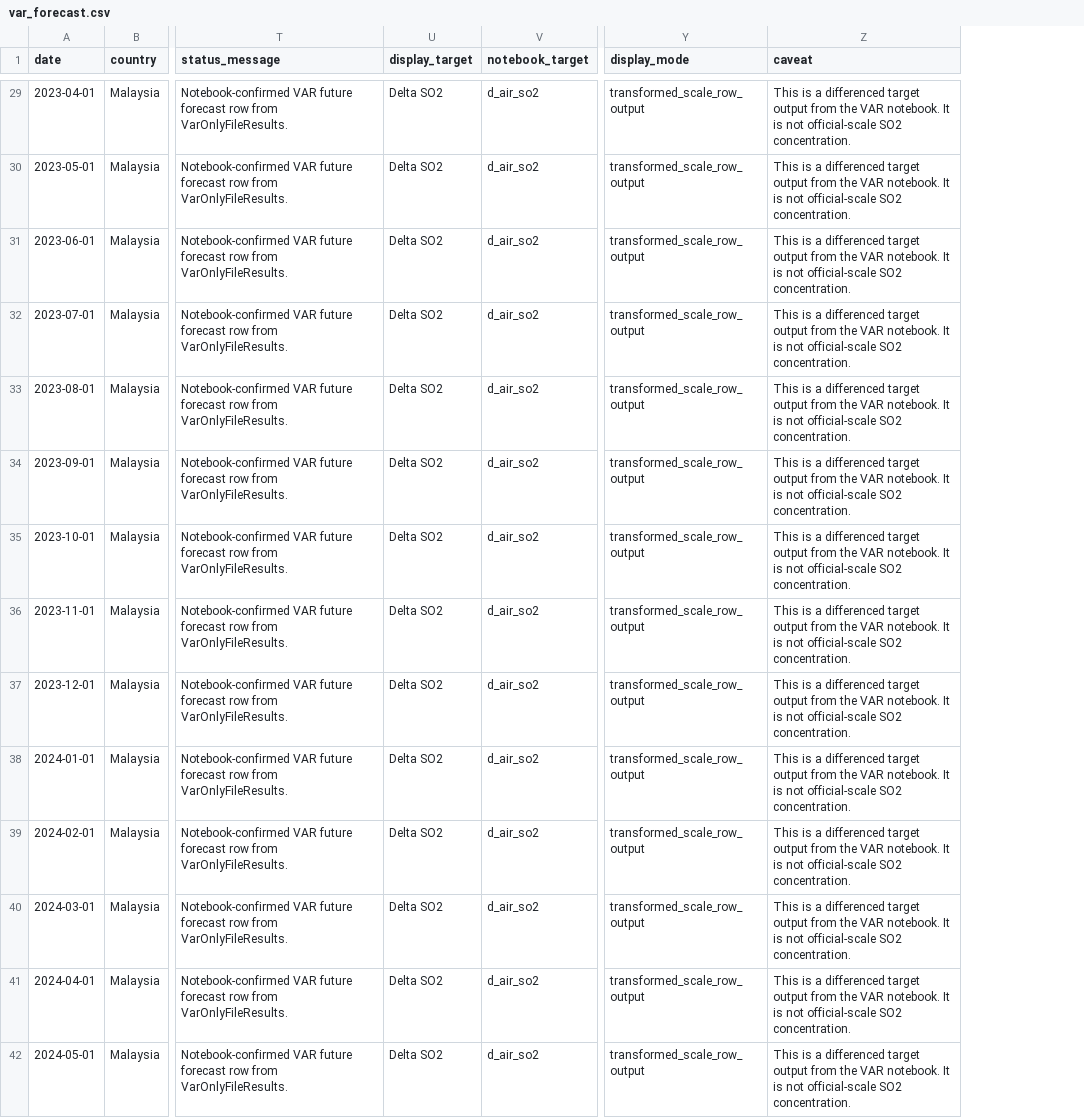
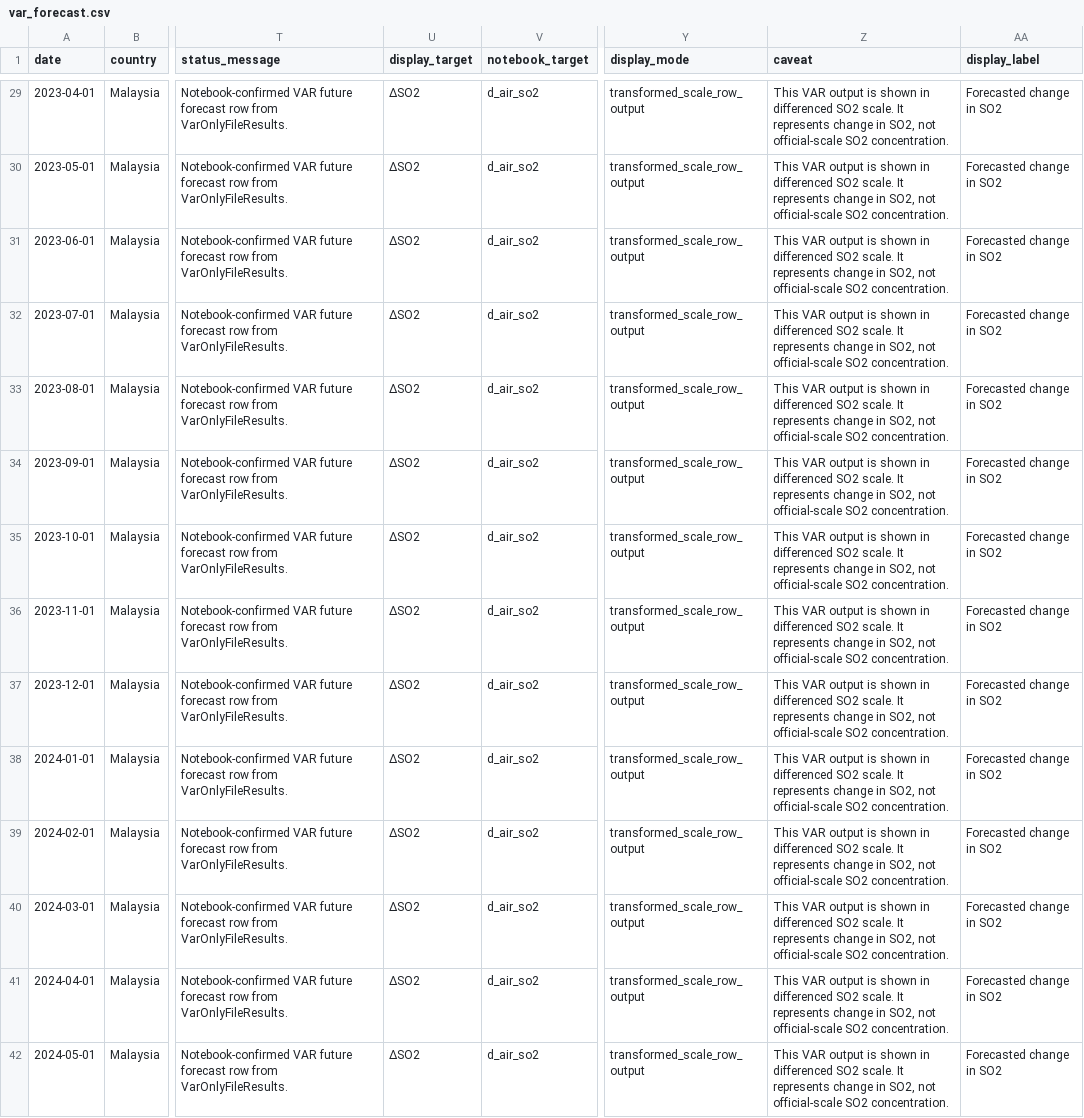
Before and after one commit to thelazycat-0728/COS40007-Design-Project, a CSV file: public/model_outputs/var_forecast.csv, drawn as a sheet; only a part is shown, gaps mark what is left out; the diff covers the shown part only; the diff names each change by its address in the sheet, - before the commit and + after, or states it on an @@ line.

Commit message:
Polish model units and transformed VAR labels

```diff
--- a/public/model_outputs/var_forecast.csv
+++ b/public/model_outputs/var_forecast.csv
+column AA (display_label), rows 29-42: all Forecasted change in SO2
-U29:U42 (display_target): Delta SO2
+U29:U42 (display_target): ΔSO2
-Z29:Z42 (caveat): This is a differenced target output from the VAR notebook. It is not official-scale…
+Z29:Z42 (caveat): This VAR output is shown in differenced SO2 scale. It represents change in SO2, not official-scale…
```
Also changed, not shown: 116 edited cells elsewhere in this file, public/model_outputs/sample_forecast_template.csv, 11 other files.
